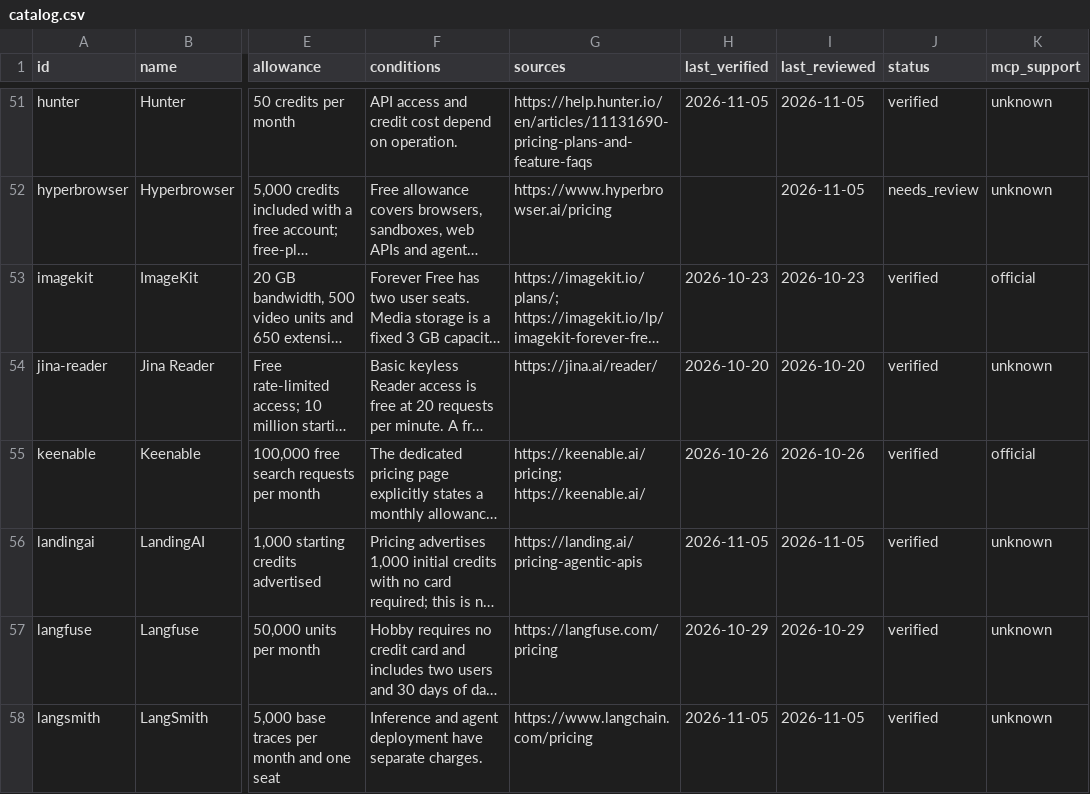
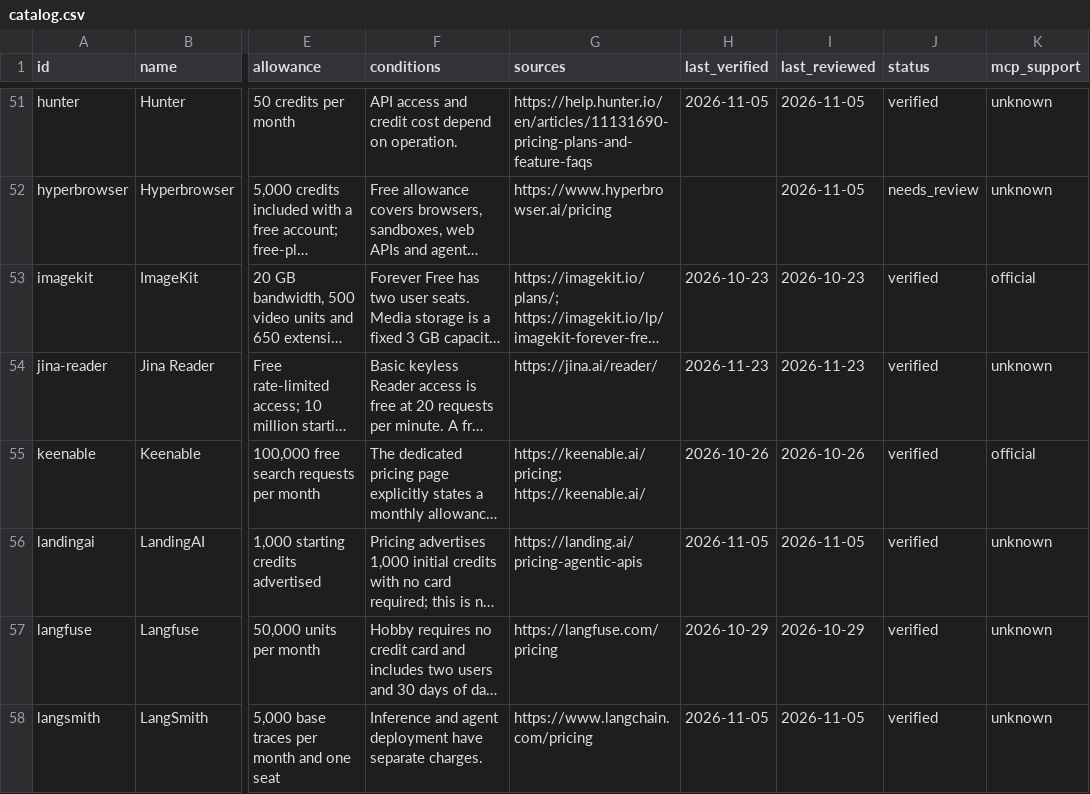
Before and after one commit to manishiitg/multi-builder-public-website, a CSV file: free-tools/catalog.csv, drawn as a sheet; only a part is shown, gaps mark what is left out; long unchanged cells end in …; the diff covers the shown part only; the diff names each change by its address in the sheet, - before the commit and + after, or states it on an @@ line.

Commit message:
PLAT-856 sync reviewed free tools catalog

```diff
--- a/free-tools/catalog.csv
+++ b/free-tools/catalog.csv
-H54 (last_verified): 2026-10-20
+H54 (last_verified): 2026-11-23
-I54 (last_reviewed): 2026-10-20
+I54 (last_reviewed): 2026-11-23
```
Also changed, not shown: 1 added row and 2 edited cells elsewhere in this file, 1 other file.
